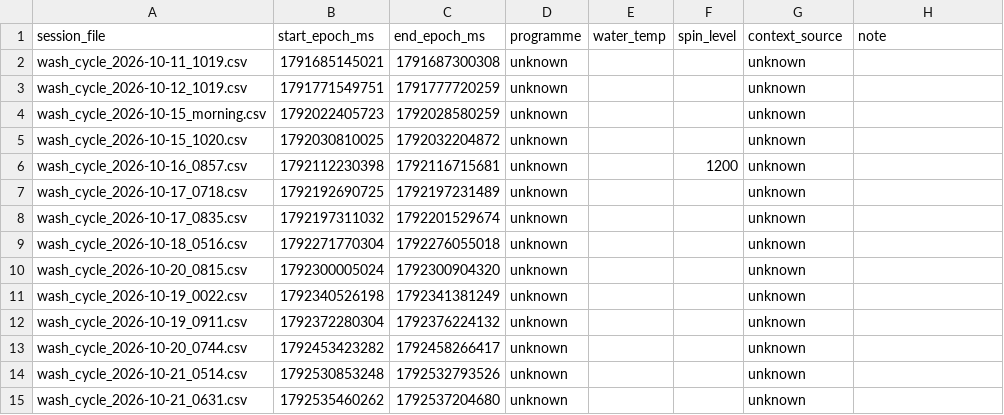
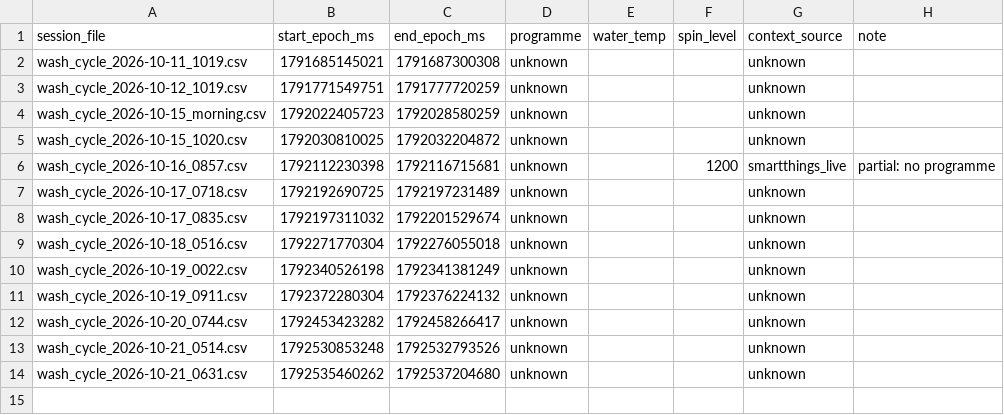
Before and after one commit to adamdanishj30/washer-pdm, a CSV file: data/session_context.csv, drawn as a sheet.

Commit message:
fix(data): reconcile session_context rows with real_sessions

```diff
--- a/data/session_context.csv
+++ b/data/session_context.csv
@@ -5,3 +5,3 @@ wash_cycle_2026-10-15_morning.csv,1792022405723,1792028580259,unknown,,,unknown,
 wash_cycle_2026-10-15_1020.csv,1792030810025,1792032204872,unknown,,,unknown,
-wash_cycle_2026-10-16_0857.csv,1792112230398,1792116715681,unknown,,1200,unknown,
+wash_cycle_2026-10-16_0857.csv,1792112230398,1792116715681,unknown,,1200,smartthings_live,partial: no programme
 wash_cycle_2026-10-17_0718.csv,1792192690725,1792197231489,unknown,,,unknown,
@@ -9,3 +9,2 @@ wash_cycle_2026-10-17_0835.csv,1792197311032,1792201529674,unknown,,,unknown,
 wash_cycle_2026-10-18_0516.csv,1792271770304,1792276055018,unknown,,,unknown,
-wash_cycle_2026-10-20_0815.csv,1792300005024,1792300904320,unknown,,,unknown,
 wash_cycle_2026-10-19_0022.csv,1792340526198,1792341381249,unknown,,,unknown,
```
Also changed, not shown: 4 other files.
